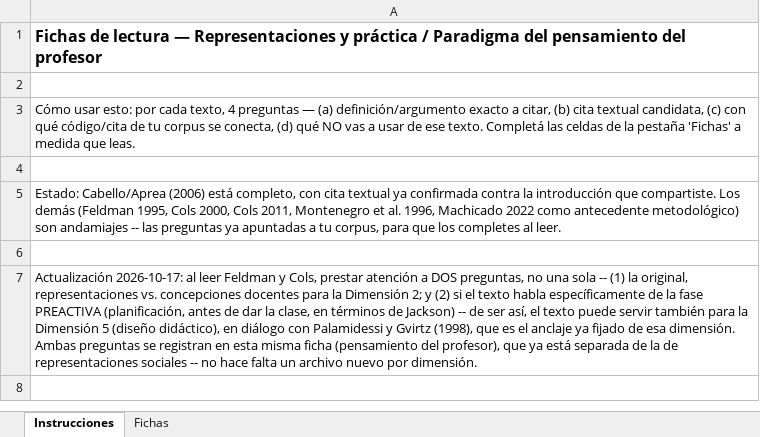
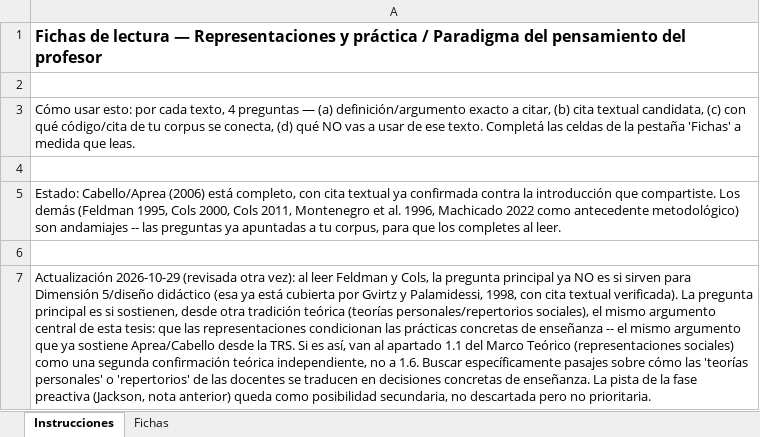
Before and after one commit to marcelaordiz/clo-author, an Excel workbook: quality_reports/strategy/ia-generativa-docentes-primaria/fichas_lectura_pensamiento_profesor.xlsx, sheet Instrucciones, drawn as a sheet; values as stored, in another font and other column widths than the file's, no borders; the diff names each change by its address in the sheet, - before the commit and + after, or states it on an @@ line.

```diff
--- a/quality_reports/strategy/ia-generativa-docentes-primaria/fichas_lectura_pensamiento_profesor.xlsx (sheet Instrucciones)
+++ b/quality_reports/strategy/ia-generativa-docentes-primaria/fichas_lectura_pensamiento_profesor.xlsx (sheet Instrucciones)
-A7: Actualización 2026-10-17: al leer Feldman y Cols, prestar atención a DOS preguntas, no una sola -- (1) la original, representaciones vs. concepciones docentes para la Dimensión 2; y (2) si el texto habla específicamente de la fase PREACTIVA (planificación, antes de dar la clase, en términos de Jackson) -- de ser así, el texto puede servir también para la Dimensión 5 (diseño didáctico), en diálogo con Palamidessi y Gvirtz (1998), que es el anclaje ya fijado de esa dimensión. Ambas preguntas se registran en esta misma ficha (pensamiento del profesor), que ya está separada de la de representaciones sociales -- no hace falta un archivo nuevo por dimensión.
+A7: Actualización 2026-10-29 (revisada otra vez): al leer Feldman y Cols, la pregunta principal ya NO es si sirven para Dimensión 5/diseño didáctico (esa ya está cubierta por Gvirtz y Palamidessi, 1998, con cita textual verificada). La pregunta principal es si sostienen, desde otra tradición teórica (teorías personales/repertorios sociales), el mismo argumento central de esta tesis: que las representaciones condicionan las prácticas concretas de enseñanza -- el mismo argumento que ya sostiene Aprea/Cabello desde la TRS. Si es así, van al apartado 1.1 del Marco Teórico (representaciones sociales) como una segunda confirmación teórica independiente, no a 1.6. Buscar específicamente pasajes sobre cómo las 'teorías personales' o 'repertorios' de las docentes se traducen en decisiones concretas de enseñanza. La pista de la fase preactiva (Jackson, nota anterior) queda como posibilidad secundaria, no descartada pero no prioritaria.
```
Also changed, not shown: 1 other file.
